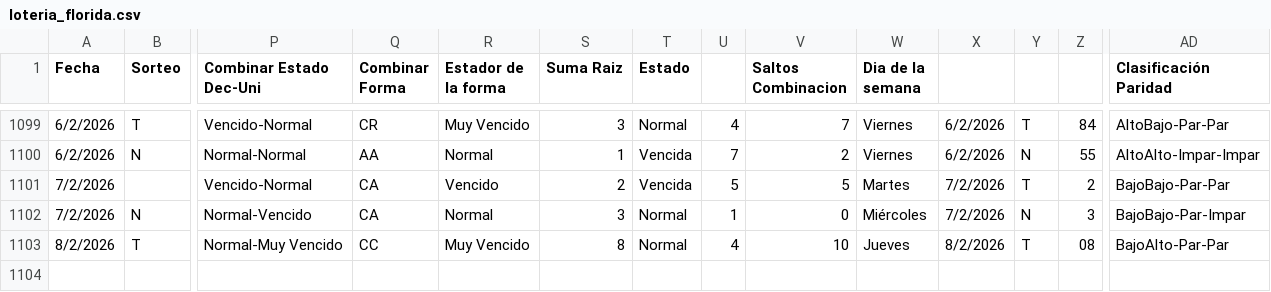
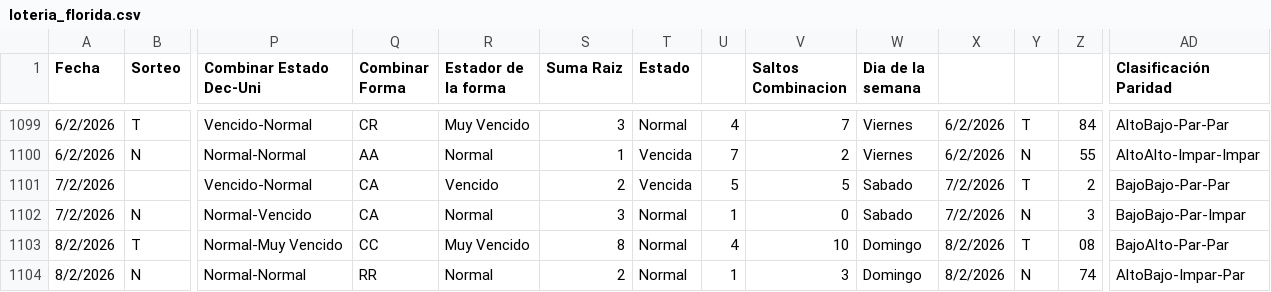
Before and after one commit to 3ln3gro735-lgtm/Florida-app, a CSV file: loteria_florida.csv, drawn as a sheet; only a part is shown, gaps mark what is left out; rows hold the shown columns only; the diff names each change by its address in the sheet, - before the commit and + after, or states it on an @@ line.

Commit message:
Add files via upload

```diff
--- a/loteria_florida.csv
+++ b/loteria_florida.csv
-W1101 (Dia de la semana): Martes
+W1101 (Dia de la semana): Sabado
-W1102 (Dia de la semana): Miércoles
+W1102 (Dia de la semana): Sabado
-W1103 (Dia de la semana): Jueves
+W1103 (Dia de la semana): Domingo
+row 1104: 8/2/2026 | N | Normal-Normal | RR | Normal | 2 | Normal | 1 | 3 | Domingo | 8/2/2026 | N | 74 | AltoBajo-Impar-Par
```
